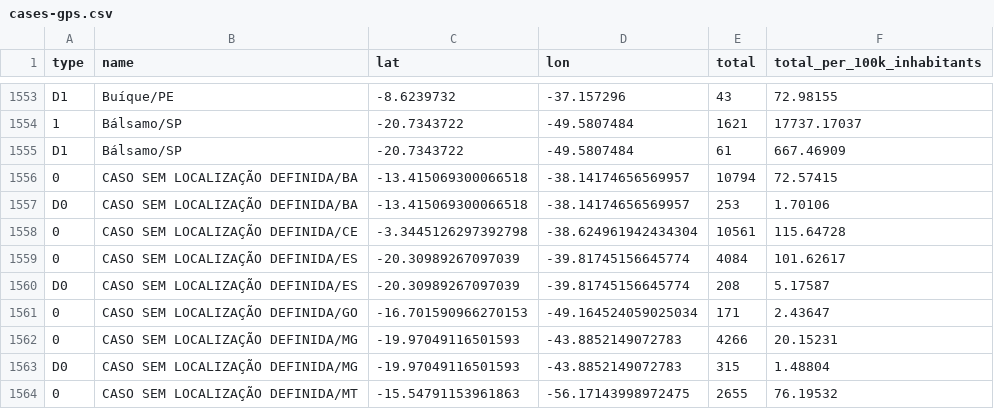
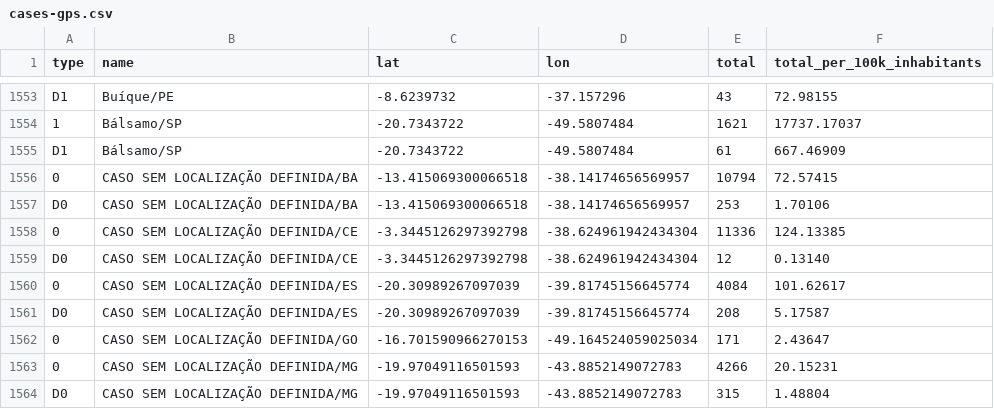
Before and after one commit to araguaci/covid19br, a CSV file: cases-gps.csv, drawn as a sheet; only a part is shown, gaps mark what is left out; the shorter side is filled out with more unchanged rows.

```diff
--- a/cases-gps.csv
+++ b/cases-gps.csv
@@ -1557,3 +1557,4 @@ D1,Bálsamo/SP,-20.7343722,-49.5807484,61,667.46909
 D0,CASO SEM LOCALIZAÇÃO DEFINIDA/BA,-13.415069300066518,-38.14174656569957,253,1.70106
-0,CASO SEM LOCALIZAÇÃO DEFINIDA/CE,-3.3445126297392798,-38.624961942434304,10561,115.64728
+0,CASO SEM LOCALIZAÇÃO DEFINIDA/CE,-3.3445126297392798,-38.624961942434304,11336,124.13385
+D0,CASO SEM LOCALIZAÇÃO DEFINIDA/CE,-3.3445126297392798,-38.624961942434304,12,0.13140
 0,CASO SEM LOCALIZAÇÃO DEFINIDA/ES,-20.30989267097039,-39.81745156645774,4084,101.62617
```
Also changed, not shown: _tests_meta.csv, cases-brazil-cities.csv, 6 other files.
